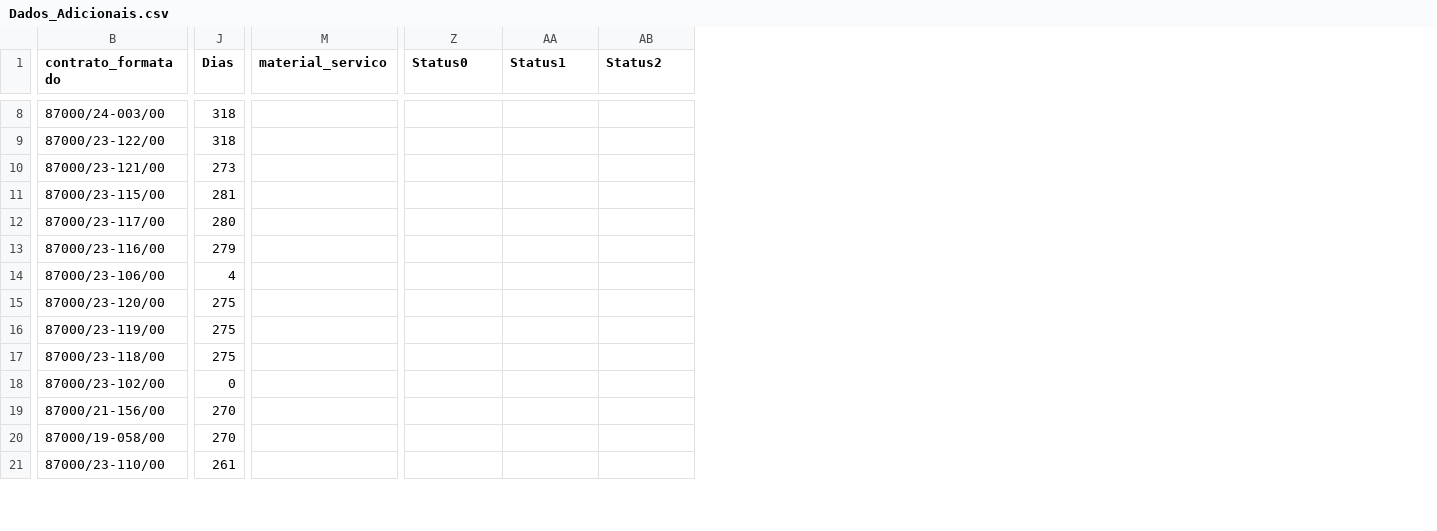
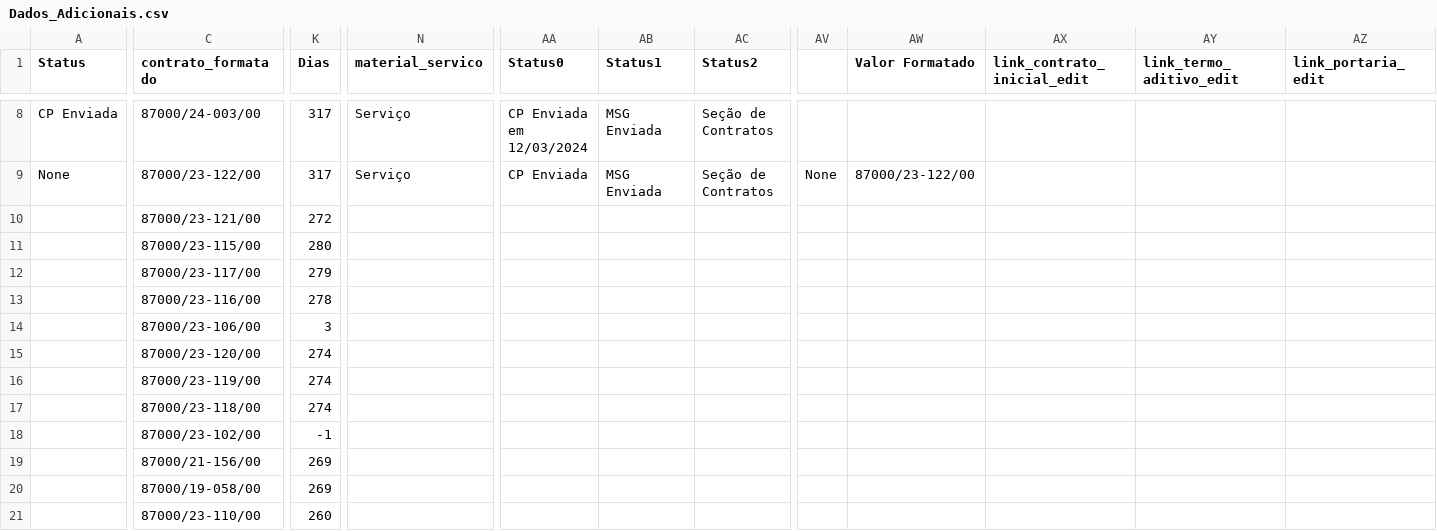
Before and after one commit to Guilhermeksc/licitacao360, a CSV file: database/Dados_Adicionais.csv, drawn as a sheet; only a part is shown, gaps mark what is left out; addresses are those after the commit; the diff covers the shown part only; the diff names each change by its address in the sheet, - before the commit and + after, or states it on an @@ line.

Commit message:
atualização do status do controle de contratos

```diff
--- a/database/Dados_Adicionais.csv
+++ b/database/Dados_Adicionais.csv
+column A (Status), rows 8-9: CP Enviada | None
+column AV, row 9: None
+column AW (Valor Formatado), row 9: 87000/23-122/00
+column AX (link_contrato_inicial_edit), empty
+column AY (link_termo_aditivo_edit), empty
+column AZ (link_portaria_edit), empty
-K8:K9 (Dias): 318
+K8:K9 (Dias): 317
-N8:N9 (material_servico): (empty)
+N8:N9 (material_servico): Serviço
-AA8 (Status0): (empty)
+AA8 (Status0): CP Enviada em 12/03/2024
-AB8:AB9 (Status1): (empty)
+AB8:AB9 (Status1): MSG Enviada
-AC8:AC9 (Status2): (empty)
+AC8:AC9 (Status2): Seção de Contratos
-AA9 (Status0): (empty)
+AA9 (Status0): CP Enviada
-K10 (Dias): 273
+K10 (Dias): 272
-K11 (Dias): 281
+K11 (Dias): 280
-K12 (Dias): 280
+K12 (Dias): 279
-K13 (Dias): 279
+K13 (Dias): 278
-K14 (Dias): 4
+K14 (Dias): 3
-K15:K17 (Dias): 275
+K15:K17 (Dias): 274
-K18 (Dias): 0
+K18 (Dias): -1
-K19:K20 (Dias): 270
+K19:K20 (Dias): 269
-K21 (Dias): 261
+K21 (Dias): 260
```
Also changed, not shown: 152 edited cells elsewhere in this file, 3 other files.
